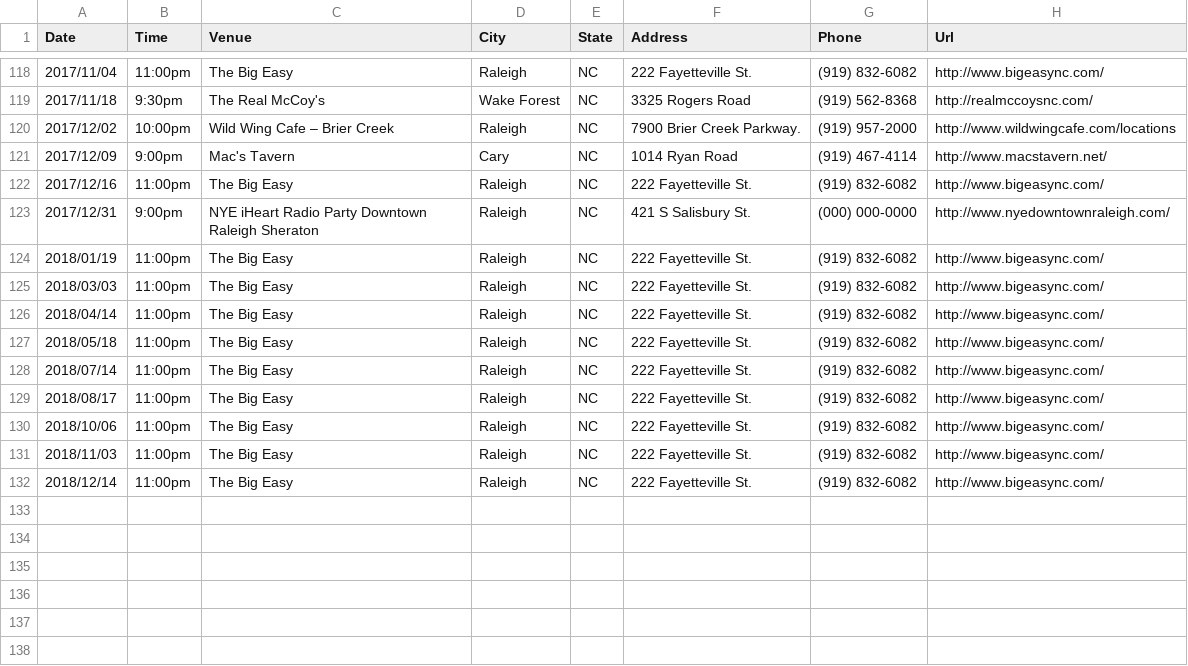
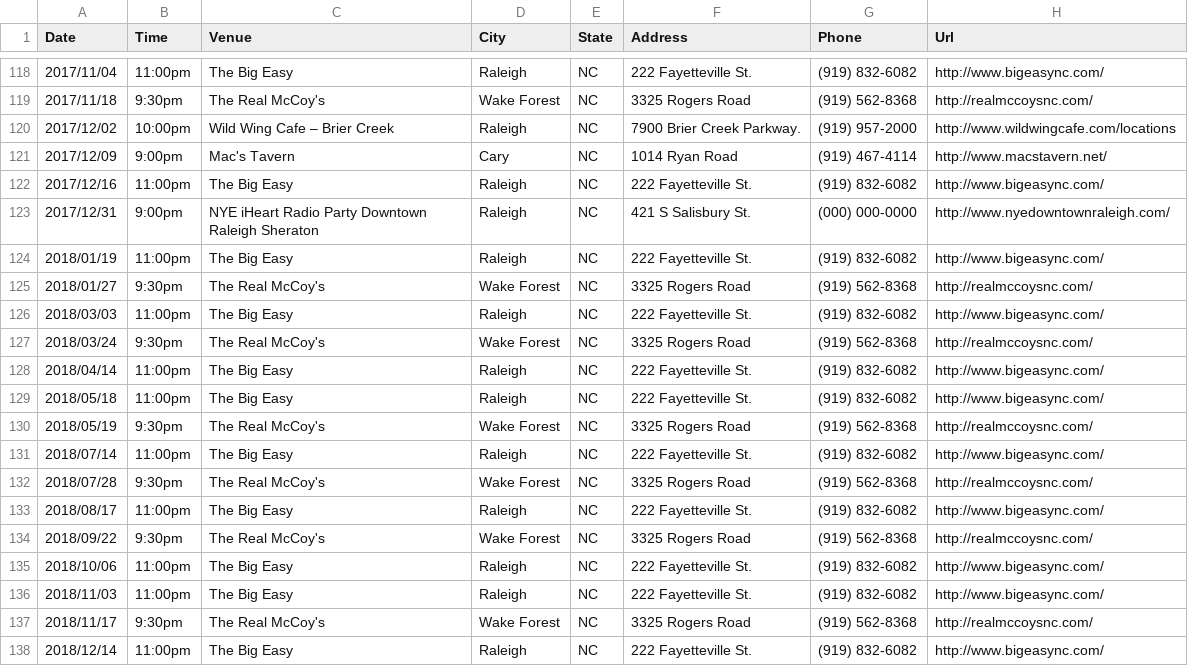
Before and after one commit to redlinenc/redlinenc, a CSV file: _data/shows.csv, drawn as a sheet; only a part is shown, gaps mark what is left out.

Commit message:
Update shows.csv

```diff
--- a/_data/shows.csv
+++ b/_data/shows.csv
@@ -124,9 +124,15 @@ Date,Time,Venue,City,State,Address,Phone,Url
 2018/01/19,11:00pm,The Big Easy,Raleigh, NC,222 Fayetteville St.,(919) 832-6082,http://www.bigeasync.com/
+2018/01/27,9:30pm,The Real McCoy's,Wake Forest, NC,3325 Rogers Road,(919) 562-8368,http://realmccoysnc.com/
 2018/03/03,11:00pm,The Big Easy,Raleigh, NC,222 Fayetteville St.,(919) 832-6082,http://www.bigeasync.com/
+2018/03/24,9:30pm,The Real McCoy's,Wake Forest, NC,3325 Rogers Road,(919) 562-8368,http://realmccoysnc.com/
 2018/04/14,11:00pm,The Big Easy,Raleigh, NC,222 Fayetteville St.,(919) 832-6082,http://www.bigeasync.com/
 2018/05/18,11:00pm,The Big Easy,Raleigh, NC,222 Fayetteville St.,(919) 832-6082,http://www.bigeasync.com/
+2018/05/19,9:30pm,The Real McCoy's,Wake Forest, NC,3325 Rogers Road,(919) 562-8368,http://realmccoysnc.com/
 2018/07/14,11:00pm,The Big Easy,Raleigh, NC,222 Fayetteville St.,(919) 832-6082,http://www.bigeasync.com/
+2018/07/28,9:30pm,The Real McCoy's,Wake Forest, NC,3325 Rogers Road,(919) 562-8368,http://realmccoysnc.com/
 2018/08/17,11:00pm,The Big Easy,Raleigh, NC,222 Fayetteville St.,(919) 832-6082,http://www.bigeasync.com/
+2018/09/22,9:30pm,The Real McCoy's,Wake Forest, NC,3325 Rogers Road,(919) 562-8368,http://realmccoysnc.com/
 2018/10/06,11:00pm,The Big Easy,Raleigh, NC,222 Fayetteville St.,(919) 832-6082,http://www.bigeasync.com/
 2018/11/03,11:00pm,The Big Easy,Raleigh, NC,222 Fayetteville St.,(919) 832-6082,http://www.bigeasync.com/
+2018/11/17,9:30pm,The Real McCoy's,Wake Forest, NC,3325 Rogers Road,(919) 562-8368,http://realmccoysnc.com/
 2018/12/14,11:00pm,The Big Easy,Raleigh, NC,222 Fayetteville St.,(919) 832-6082,http://www.bigeasync.com/
```
